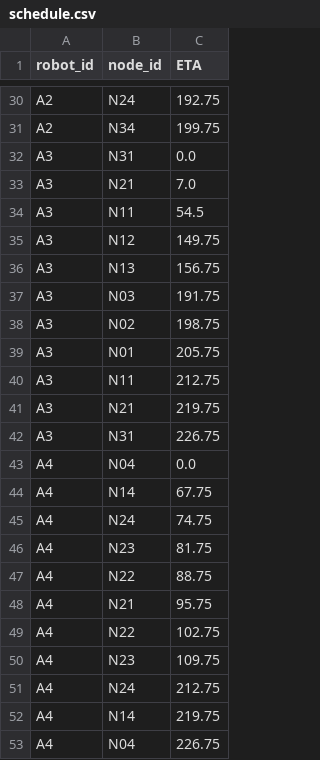
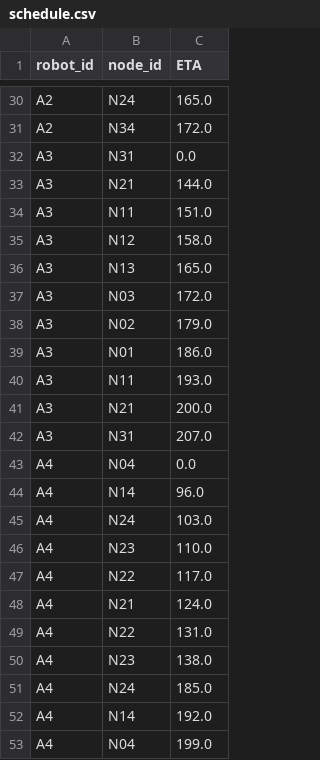
Before and after one commit to filipSand/ssy226-group8-2025, a CSV file: data/schedule_demo2_data/schedule.csv, drawn as a sheet; only a part is shown, gaps mark what is left out; the diff covers the shown part only; the diff names each change by its address in the sheet, - before the commit and + after, or states it on an @@ line.

```diff
--- a/data/schedule_demo2_data/schedule.csv
+++ b/data/schedule_demo2_data/schedule.csv
-C30 (ETA): 192.75
+C30 (ETA): 165.0
-C31 (ETA): 199.75
+C31 (ETA): 172.0
-C33 (ETA): 7.0
+C33 (ETA): 144.0
-C34 (ETA): 54.5
+C34 (ETA): 151.0
-C35 (ETA): 149.75
+C35 (ETA): 158.0
-C36 (ETA): 156.75
+C36 (ETA): 165.0
-C37 (ETA): 191.75
+C37 (ETA): 172.0
-C38 (ETA): 198.75
+C38 (ETA): 179.0
-C39 (ETA): 205.75
+C39 (ETA): 186.0
-C40 (ETA): 212.75
+C40 (ETA): 193.0
-C41 (ETA): 219.75
+C41 (ETA): 200.0
-C42 (ETA): 226.75
+C42 (ETA): 207.0
-C44 (ETA): 67.75
+C44 (ETA): 96.0
-C45 (ETA): 74.75
+C45 (ETA): 103.0
-C46 (ETA): 81.75
+C46 (ETA): 110.0
-C47 (ETA): 88.75
+C47 (ETA): 117.0
-C48 (ETA): 95.75
+C48 (ETA): 124.0
-C49 (ETA): 102.75
+C49 (ETA): 131.0
-C50 (ETA): 109.75
+C50 (ETA): 138.0
-C51 (ETA): 212.75
+C51 (ETA): 185.0
-C52 (ETA): 219.75
+C52 (ETA): 192.0
-C53 (ETA): 226.75
+C53 (ETA): 199.0
```
Also changed, not shown: 25 edited cells elsewhere in this file, 9 other files.
